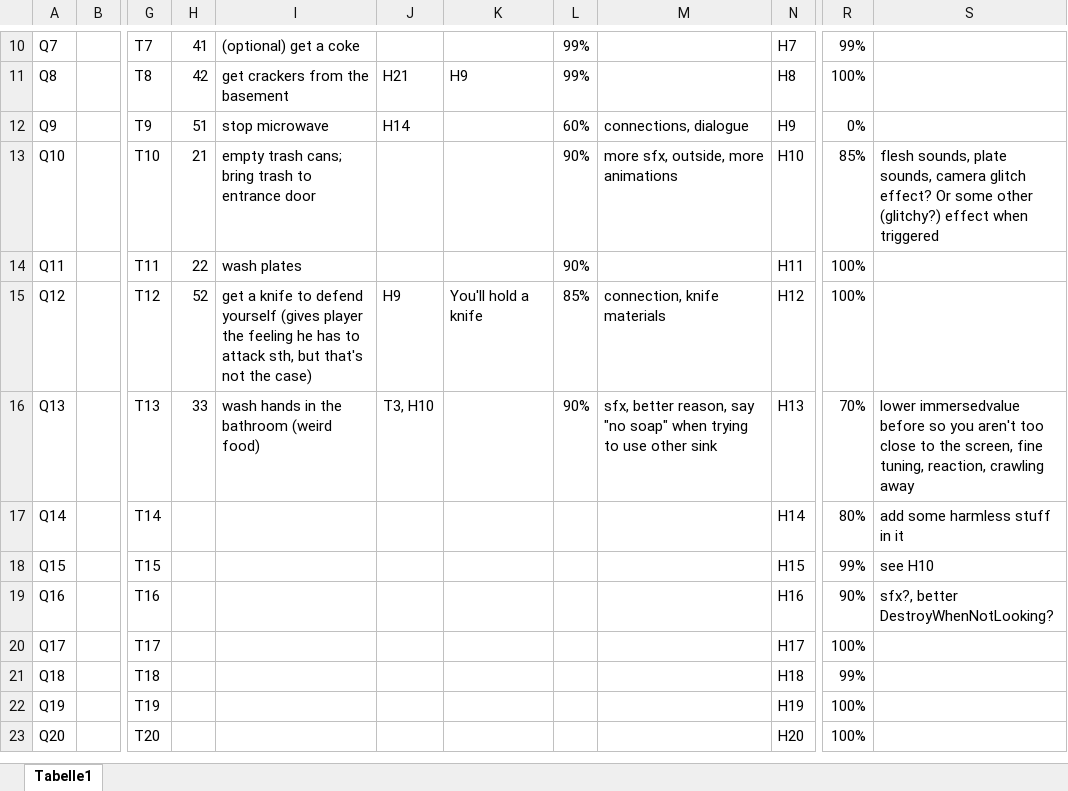
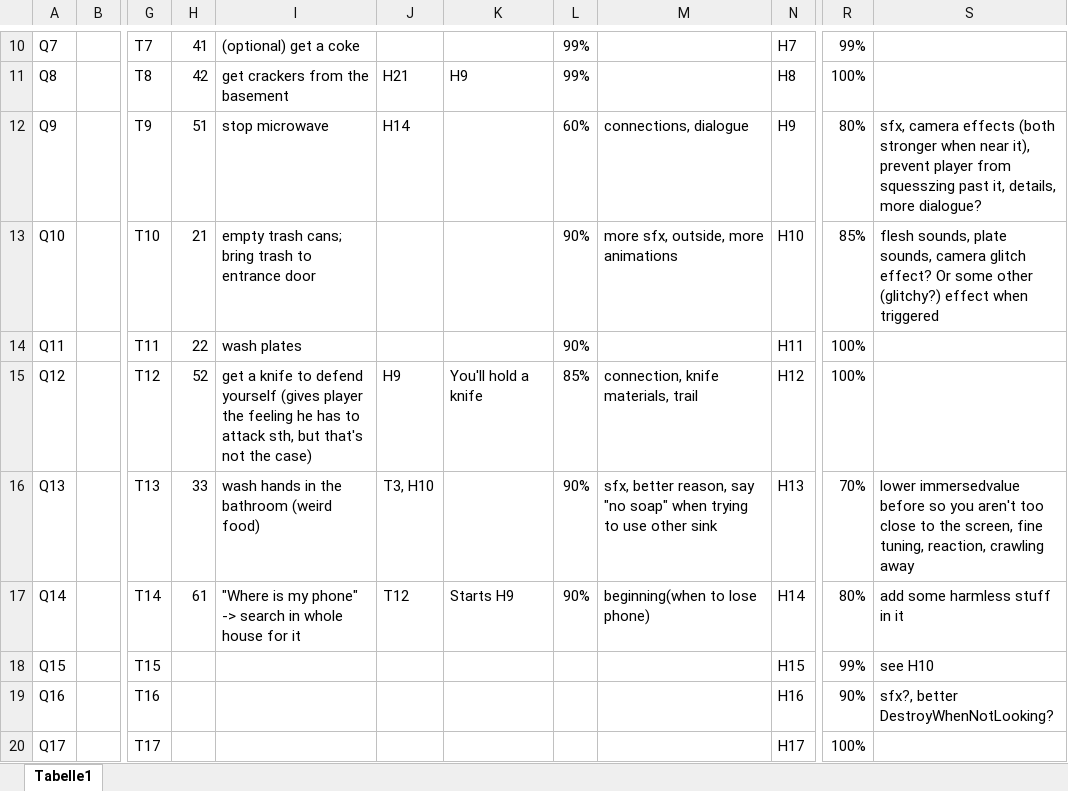
Before and after one commit to Maki99999/isekai-fake-rpg, an Excel workbook: Documents/StoryElements.xlsx, sheet Tabelle1, drawn as a sheet; only a part is shown, gaps mark what is left out; the shorter side is filled out with more unchanged rows; values as stored, in another font and other column widths than the file's, no borders; conditional formats not drawn; the diff names each change by its address in the sheet, - before the commit and + after, or states it on an @@ line.

```diff
--- a/Documents/StoryElements.xlsx (sheet Tabelle1)
+++ b/Documents/StoryElements.xlsx (sheet Tabelle1)
-R12: 0%
+R12: 80%
-S12: (empty)
+S12: sfx, camera effects (both stronger when near it), prevent player from squesszing past it, details, more dialogue?
-M15: connection, knife materials
+M15: connection, knife materials, trail
-H17: (empty)
+H17: 61
-I17: (empty)
+I17: "Where is my phone" -> search in whole house for it
-J17: (empty)
+J17: T12
-K17: (empty)
+K17: Starts H9
-L17: (empty)
+L17: 90%
-M17: (empty)
+M17: beginning(when to lose phone)
```
Also changed, not shown: 49 other files.
